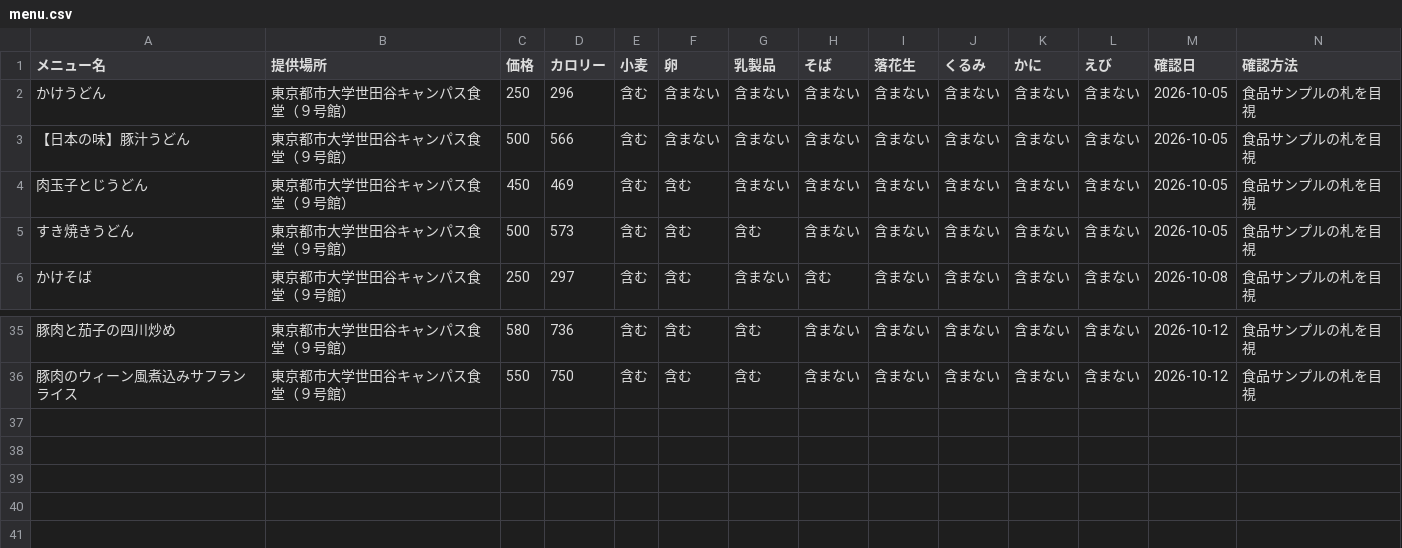
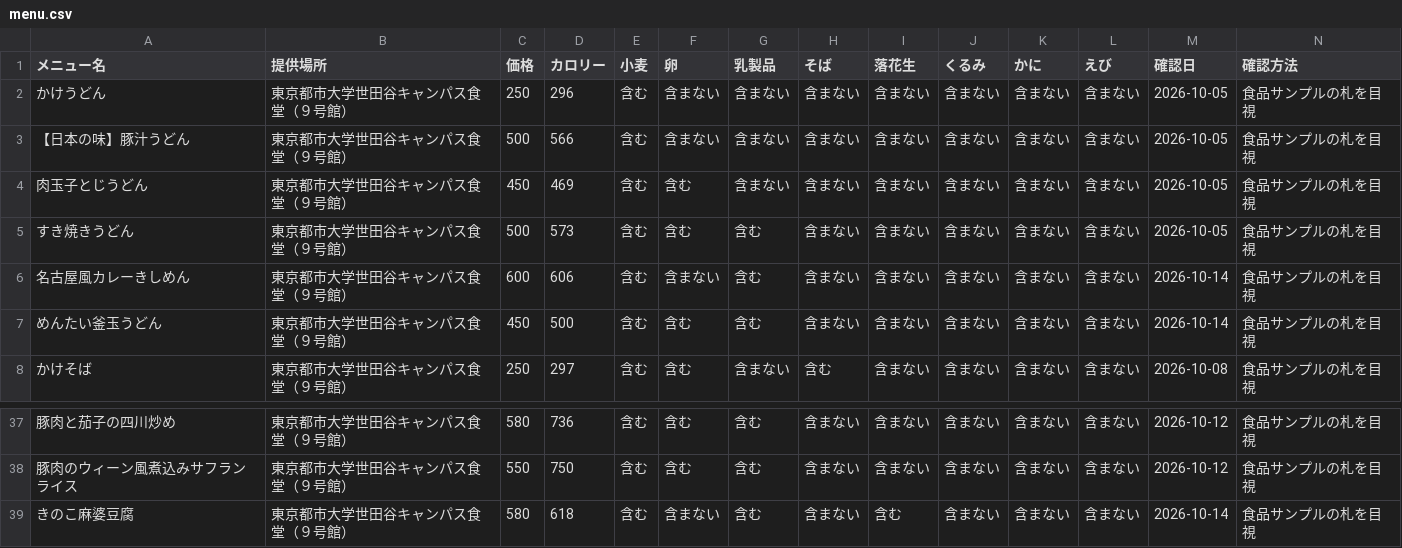
Before and after one commit to NimniM1848/tcu_sc_gakushoku_allergy_list, a CSV file: menu.csv, drawn as a sheet; only a part is shown, gaps mark what is left out; rows hold the shown columns only; the diff names each change by its address in the sheet, - before the commit and + after, or states it on an @@ line.

```diff
--- a/menu.csv
+++ b/menu.csv
+row 6: 名古屋風カレーきしめん | 東京都市大学世田谷キャンパス食堂（９号館） | 600 | 606 | 含む | 含まない | 含む | 含まない | 含まない | 含まない | 含まない | 含まない | 2026-10-14 | 食品サンプルの札を目視
+row 7: めんたい釜玉うどん | 東京都市大学世田谷キャンパス食堂（９号館） | 450 | 500 | 含む | 含む | 含む | 含まない | 含まない | 含まない | 含まない | 含まない | 2026-10-14 | 食品サンプルの札を目視
+row 39: きのこ麻婆豆腐 | 東京都市大学世田谷キャンパス食堂（９号館） | 580 | 618 | 含む | 含まない | 含む | 含まない | 含む | 含まない | 含まない | 含まない | 2026-10-14 | 食品サンプルの札を目視
```
Also changed, not shown: 1 other file.
